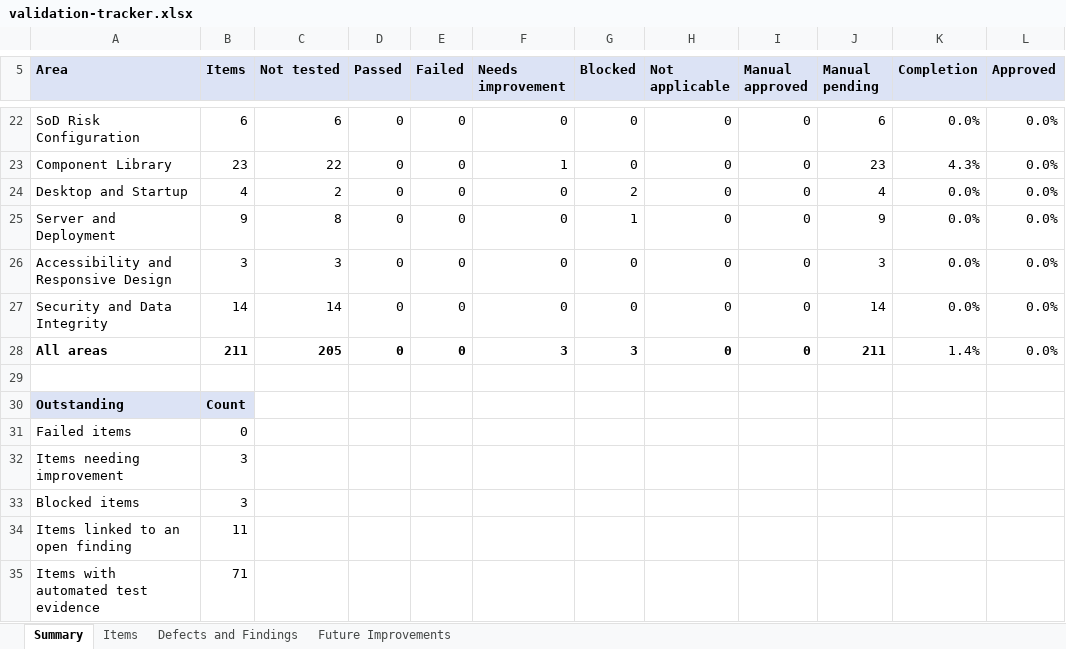
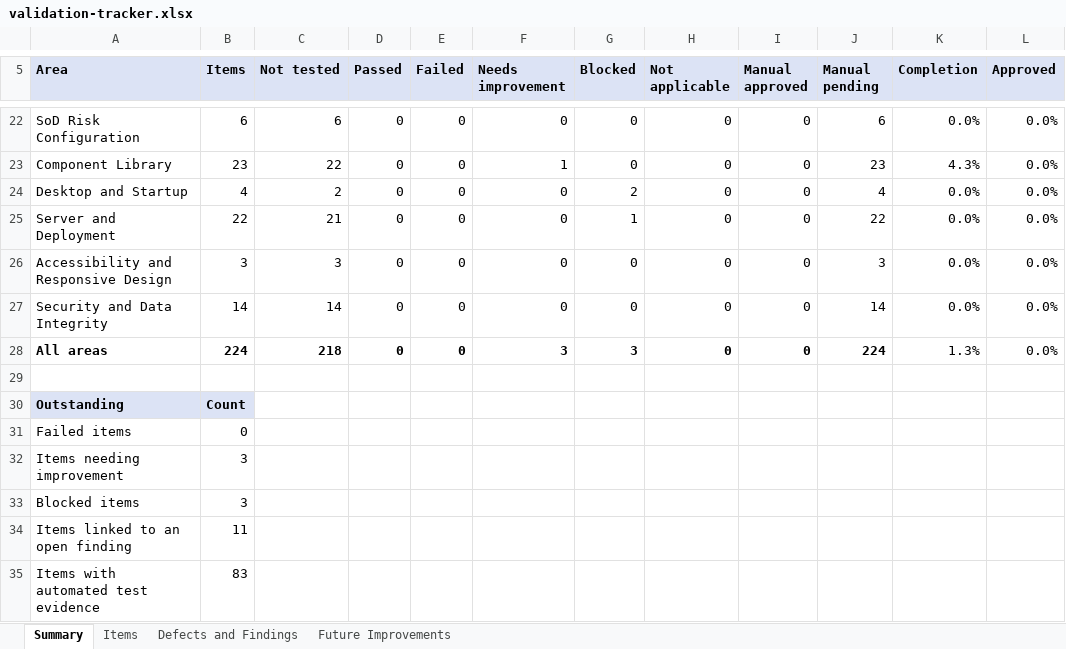
Before and after one commit to OnlyDrey/sap-lens, an Excel workbook: docs/validation/validation-tracker.xlsx, sheet Summary, drawn as a sheet; only a part is shown, gaps mark what is left out; values as stored, in another font and other column widths than the file's, no borders; the diff names each change by its address in the sheet, - before the commit and + after, or states it on an @@ line.

```diff
--- a/docs/validation/validation-tracker.xlsx (sheet Summary)
+++ b/docs/validation/validation-tracker.xlsx (sheet Summary)
-B25 (Items): 9
+B25 (Items): 22
-C25 (Not tested): 8
+C25 (Not tested): 21
-J25 (Manual pending): 9
+J25 (Manual pending): 22
-B28 (Items): 211
+B28 (Items): 224
-C28 (Not tested): 205
+C28 (Not tested): 218
-J28 (Manual pending): 211
+J28 (Manual pending): 224
-K28 (Completion): 1.4%
+K28 (Completion): 1.3%
-B35 (Items): 71
+B35 (Items): 83
```
Also changed, not shown: sheet Items, formulas that keep their value, 9 other files.
